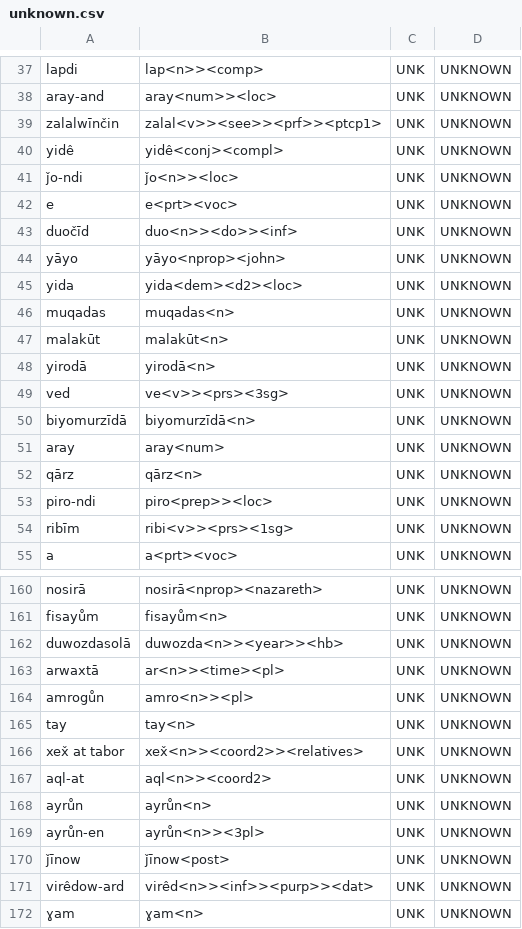
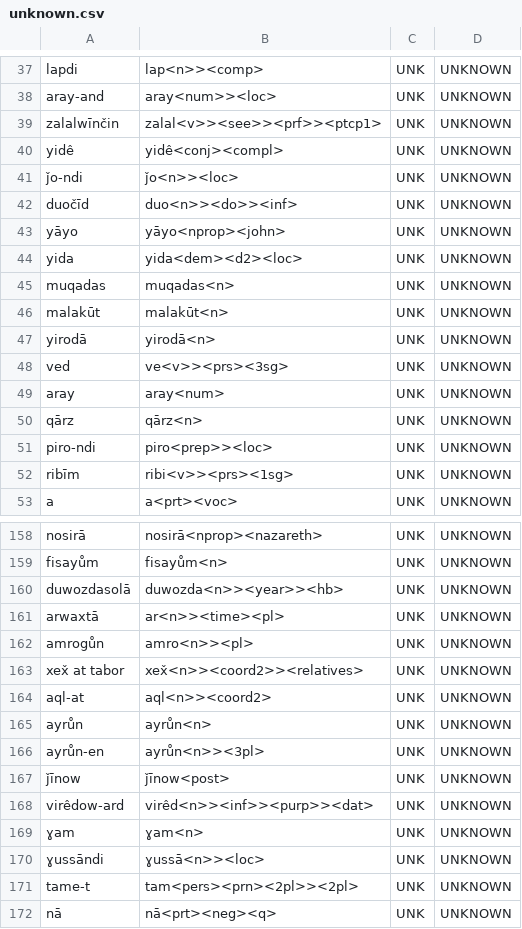
Before and after one commit to afmigoo/shughni_morphology, a CSV file: scripts/metrics/results/total/unique_subdir/unknown.csv, drawn as a sheet; only a part is shown, gaps mark what is left out; the shorter side is filled out with more unchanged rows.

```diff
--- a/scripts/metrics/results/total/unique_subdir/unknown.csv
+++ b/scripts/metrics/results/total/unique_subdir/unknown.csv
@@ -41,3 +41,2 @@ yidê,yidê<conj><compl>,UNK,UNKNOWN
 ǰo-ndi,ǰo<n>><loc>,UNK,UNKNOWN
-e,e<prt><voc>,UNK,UNKNOWN
 duočīd,duo<n>><do>><inf>,UNK,UNKNOWN
@@ -49,3 +48,2 @@ yirodā,yirodā<n>,UNK,UNKNOWN
 ved,ve<v>><prs><3sg>,UNK,UNKNOWN
-biyomurzīdā,biyomurzīdā<n>,UNK,UNKNOWN
 aray,aray<num>,UNK,UNKNOWN
@@ -164,3 +162,2 @@ arwaxtā,ar<n>><time><pl>,UNK,UNKNOWN
 amrogůn,amro<n>><pl>,UNK,UNKNOWN
-tay,tay<n>,UNK,UNKNOWN
 xex̌ at tabor,xex̌<n>><coord2>><relatives>,UNK,UNKNOWN
```
Also changed, not shown: scripts/metrics/results/total/unique_subdir/Exact.csv, scripts/metrics/results/total/unique_subdir/POS.csv, 10 other files.
